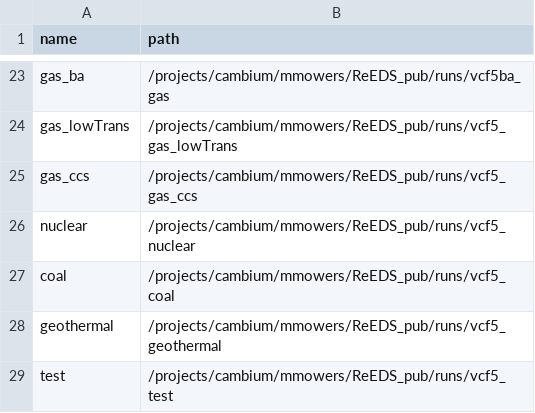
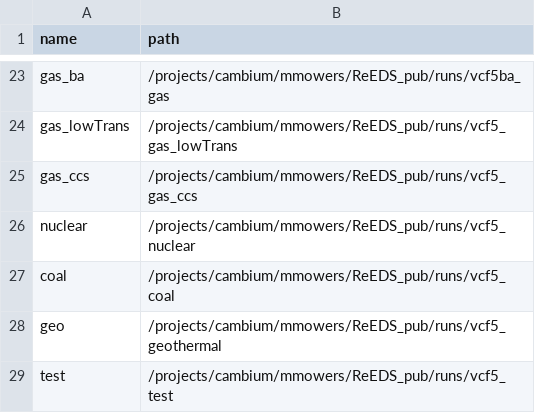
Before and after one commit to mmowers/ReEDS-2.0, a CSV file: postprocessing/bokehpivot/reeds_scenarios.csv, drawn as a sheet; only a part is shown, gaps mark what is left out.

```diff
--- a/postprocessing/bokehpivot/reeds_scenarios.csv
+++ b/postprocessing/bokehpivot/reeds_scenarios.csv
@@ -27,3 +27,3 @@ nuclear,/projects/cambium/mmowers/ReEDS_pub/runs/vcf5_nuclear
 coal,/projects/cambium/mmowers/ReEDS_pub/runs/vcf5_coal
-geothermal,/projects/cambium/mmowers/ReEDS_pub/runs/vcf5_geothermal
+geo,/projects/cambium/mmowers/ReEDS_pub/runs/vcf5_geothermal
 test,/projects/cambium/mmowers/ReEDS_pub/runs/vcf5_test
```
Also changed, not shown: cases_valcostfac.csv.
